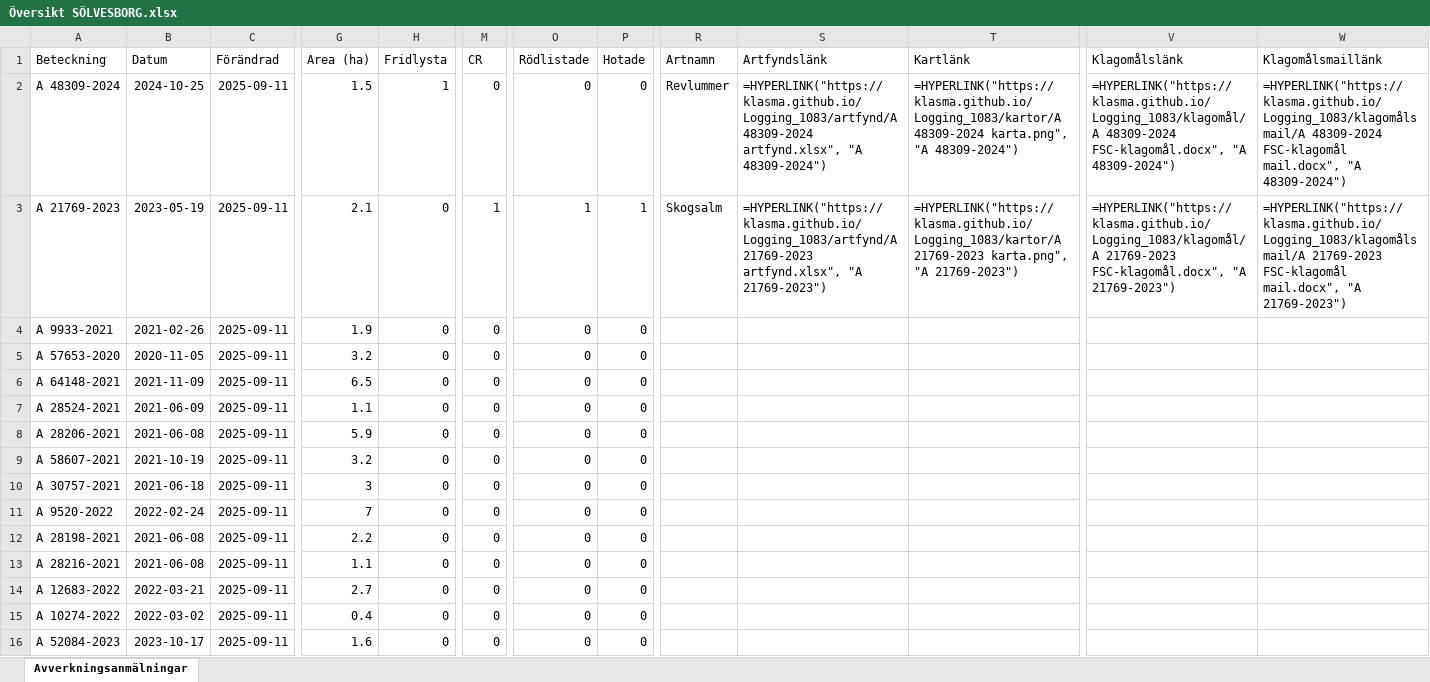
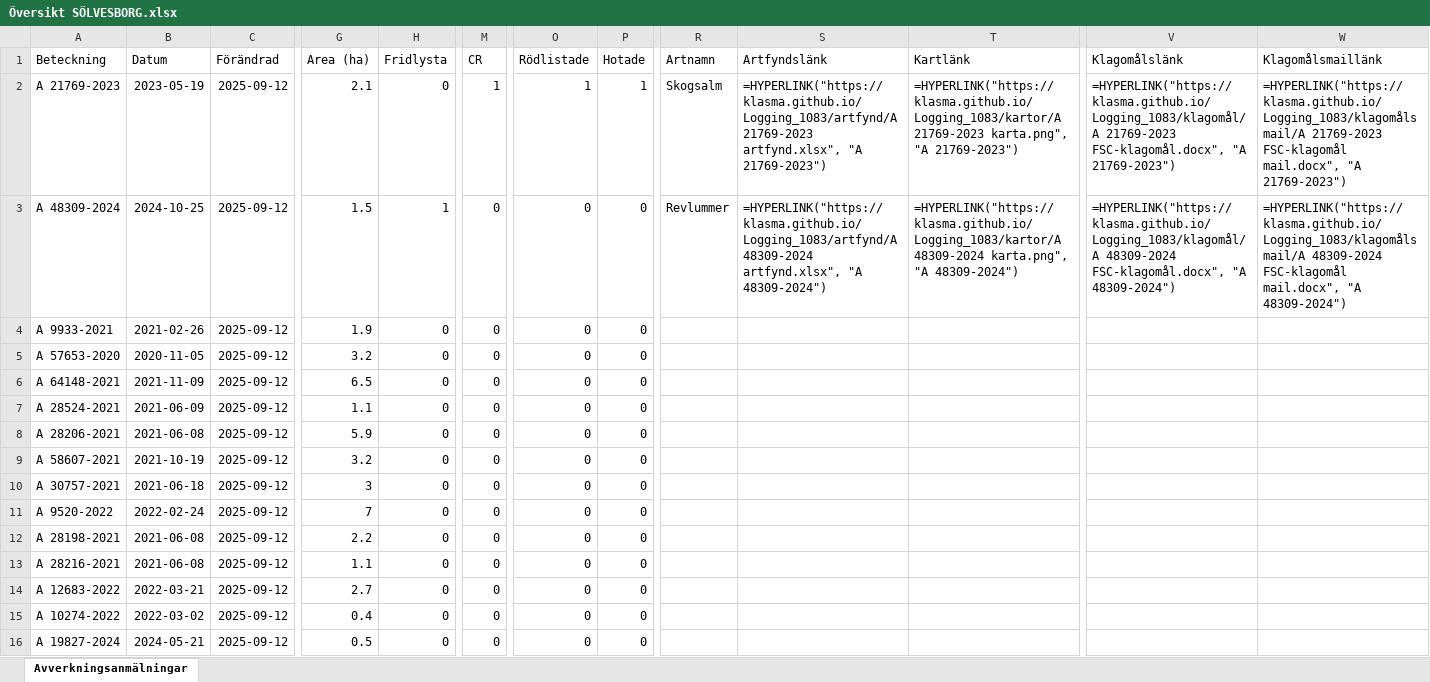
Before and after one commit to klasma/Logging_1083, an Excel workbook: Översikt SÖLVESBORG.xlsx, sheet Avverkningsanmälningar, drawn as a sheet; only a part is shown, gaps mark what is left out; values as stored, in another font and other column widths than the file's, no borders; formulas without a stored value are shown as written; the diff covers the shown part only; the diff names each change by its address in the sheet, - before the commit and + after, or states it on an @@ line.

```diff
--- a/Översikt SÖLVESBORG.xlsx (sheet Avverkningsanmälningar)
+++ b/Översikt SÖLVESBORG.xlsx (sheet Avverkningsanmälningar)
-A2 (Beteckning): A 48309-2024
+A2 (Beteckning): A 21769-2023
-B2 (Datum): 2024-10-25
+B2 (Datum): 2023-05-19
-C2:C16 (Förändrad): 2025-09-11
+C2:C16 (Förändrad): 2025-09-12
-G2 (Area (ha)): 1.5
+G2 (Area (ha)): 2.1
-H2 (Fridlysta): 1
+H2 (Fridlysta): 0
-M2 (CR): 0
+M2 (CR): 1
-O2 (Rödlistade): 0
+O2 (Rödlistade): 1
-P2 (Hotade): 0
+P2 (Hotade): 1
-R2 (Artnamn): Revlummer
+R2 (Artnamn): Skogsalm
-S2 (Artfyndslänk): =HYPERLINK("https://klasma.github.io/Logging_1083/artfynd/A 48309-2024 artfynd.xlsx", "A 48309-2024")
+S2 (Artfyndslänk): =HYPERLINK("https://klasma.github.io/Logging_1083/artfynd/A 21769-2023 artfynd.xlsx", "A 21769-2023")
-T2 (Kartlänk): =HYPERLINK("https://klasma.github.io/Logging_1083/kartor/A 48309-2024 karta.png", "A 48309-2024")
+T2 (Kartlänk): =HYPERLINK("https://klasma.github.io/Logging_1083/kartor/A 21769-2023 karta.png", "A 21769-2023")
-V2 (Klagomålslänk): =HYPERLINK("https://klasma.github.io/Logging_1083/klagomål/A 48309-2024 FSC-klagomål.docx", "A 48309-2024")
+V2 (Klagomålslänk): =HYPERLINK("https://klasma.github.io/Logging_1083/klagomål/A 21769-2023 FSC-klagomål.docx", "A 21769-2023")
-W2 (Klagomålsmaillänk): =HYPERLINK("https://klasma.github.io/Logging_1083/klagomålsmail/A 48309-2024 FSC-klagomål mail.docx", "A 48309-2024")
+W2 (Klagomålsmaillänk): =HYPERLINK("https://klasma.github.io/Logging_1083/klagomålsmail/A 21769-2023 FSC-klagomål mail.docx", "A 21769-2023")
-A3 (Beteckning): A 21769-2023
+A3 (Beteckning): A 48309-2024
-B3 (Datum): 2023-05-19
+B3 (Datum): 2024-10-25
-G3 (Area (ha)): 2.1
+G3 (Area (ha)): 1.5
-H3 (Fridlysta): 0
+H3 (Fridlysta): 1
-M3 (CR): 1
+M3 (CR): 0
-O3 (Rödlistade): 1
+O3 (Rödlistade): 0
-P3 (Hotade): 1
+P3 (Hotade): 0
-R3 (Artnamn): Skogsalm
+R3 (Artnamn): Revlummer
-S3 (Artfyndslänk): =HYPERLINK("https://klasma.github.io/Logging_1083/artfynd/A 21769-2023 artfynd.xlsx", "A 21769-2023")
+S3 (Artfyndslänk): =HYPERLINK("https://klasma.github.io/Logging_1083/artfynd/A 48309-2024 artfynd.xlsx", "A 48309-2024")
-T3 (Kartlänk): =HYPERLINK("https://klasma.github.io/Logging_1083/kartor/A 21769-2023 karta.png", "A 21769-2023")
+T3 (Kartlänk): =HYPERLINK("https://klasma.github.io/Logging_1083/kartor/A 48309-2024 karta.png", "A 48309-2024")
-V3 (Klagomålslänk): =HYPERLINK("https://klasma.github.io/Logging_1083/klagomål/A 21769-2023 FSC-klagomål.docx", "A 21769-2023")
+V3 (Klagomålslänk): =HYPERLINK("https://klasma.github.io/Logging_1083/klagomål/A 48309-2024 FSC-klagomål.docx", "A 48309-2024")
-W3 (Klagomålsmaillänk): =HYPERLINK("https://klasma.github.io/Logging_1083/klagomålsmail/A 21769-2023 FSC-klagomål mail.docx", "A 21769-2023")
+W3 (Klagomålsmaillänk): =HYPERLINK("https://klasma.github.io/Logging_1083/klagomålsmail/A 48309-2024 FSC-klagomål mail.docx", "A 48309-2024")
-A16 (Beteckning): A 52084-2023
+A16 (Beteckning): A 19827-2024
-B16 (Datum): 2023-10-17
+B16 (Datum): 2024-05-21
-G16 (Area (ha)): 1.6
+G16 (Area (ha)): 0.5
```
Also changed, not shown: 295 edited cells elsewhere in this sheet, artfynd/A 21769-2023 artfynd.xlsx, artfynd/A 48309-2024 artfynd.xlsx, 9 other files.
